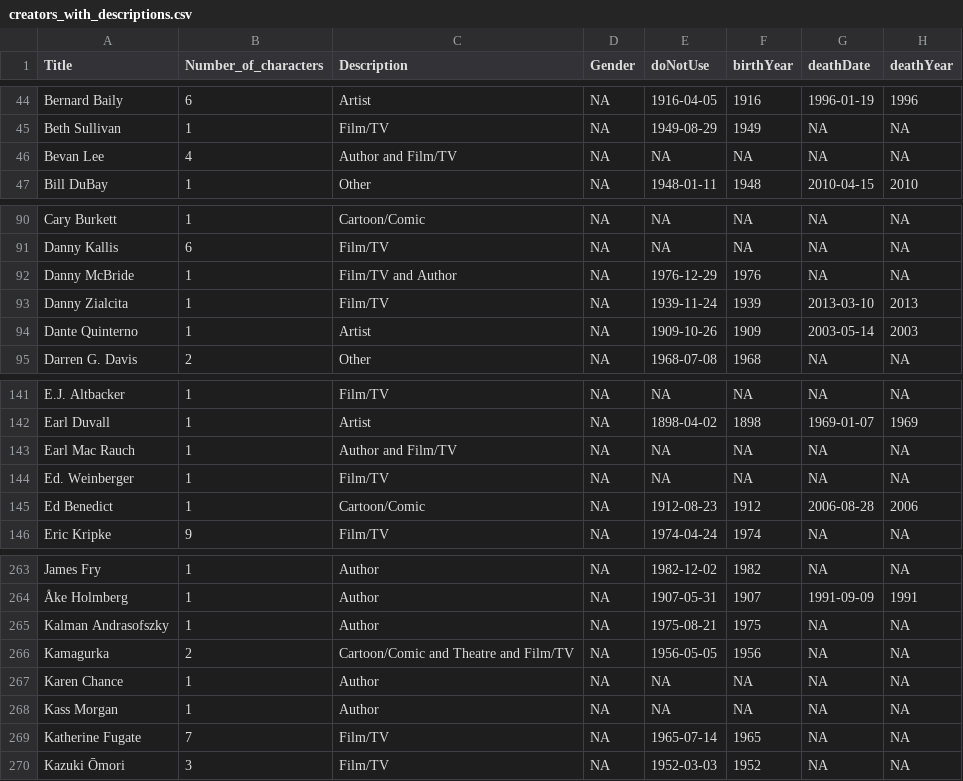
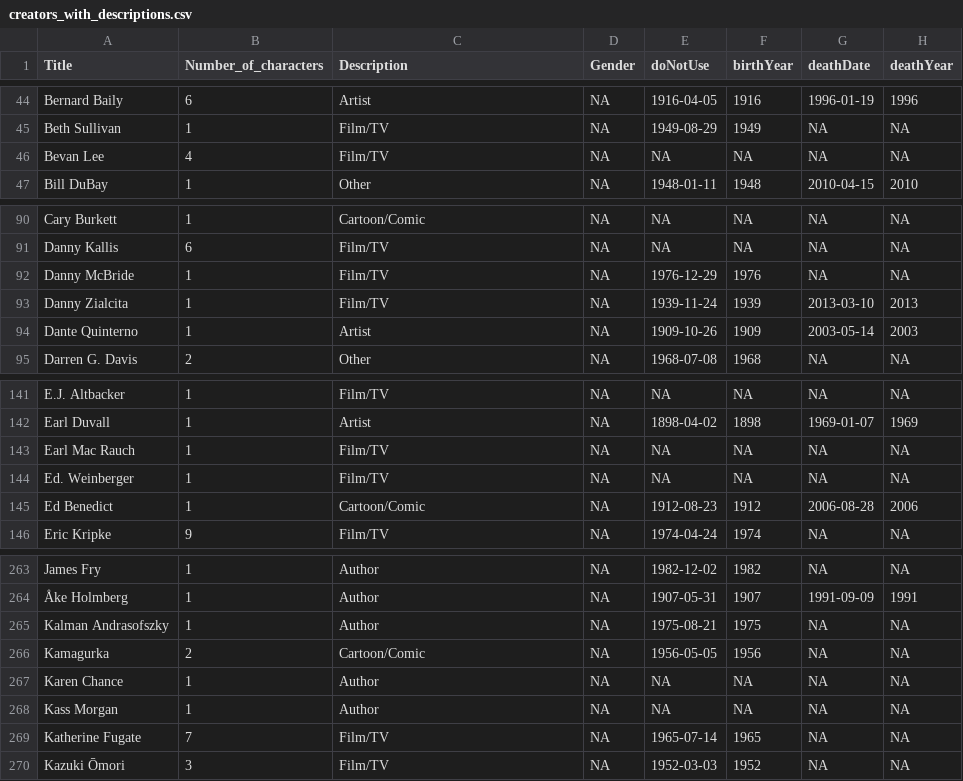
Before and after one commit to Tankino/Develish-Data-Demons, a CSV file: creators_with_descriptions.csv, drawn as a sheet; only a part is shown, gaps mark what is left out; the diff names each change by its address in the sheet, - before the commit and + after, or states it on an @@ line.

Commit message:
Only one describing category per creator

```diff
--- a/creators_with_descriptions.csv
+++ b/creators_with_descriptions.csv
-C46 (Description): Author and Film/TV
+C46 (Description): Film/TV
-C92 (Description): Film/TV and Author
+C92 (Description): Film/TV
-C143 (Description): Author and Film/TV
+C143 (Description): Film/TV
-C266 (Description): Cartoon/Comic and Theatre and Film/TV
+C266 (Description): Cartoon/Comic
```
